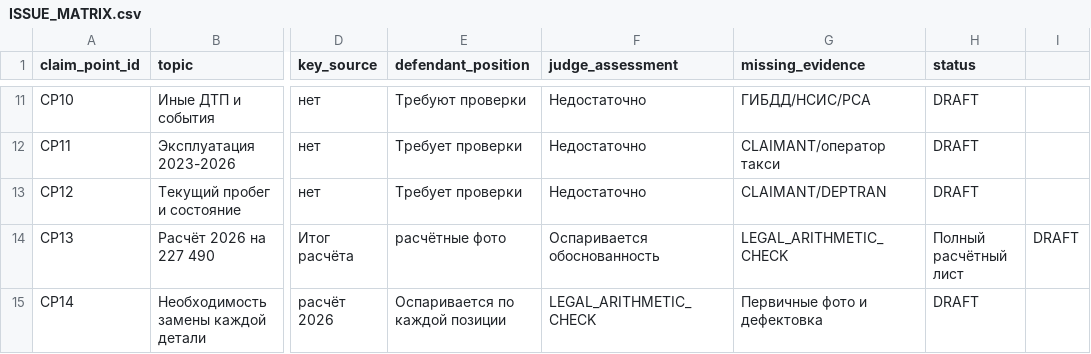
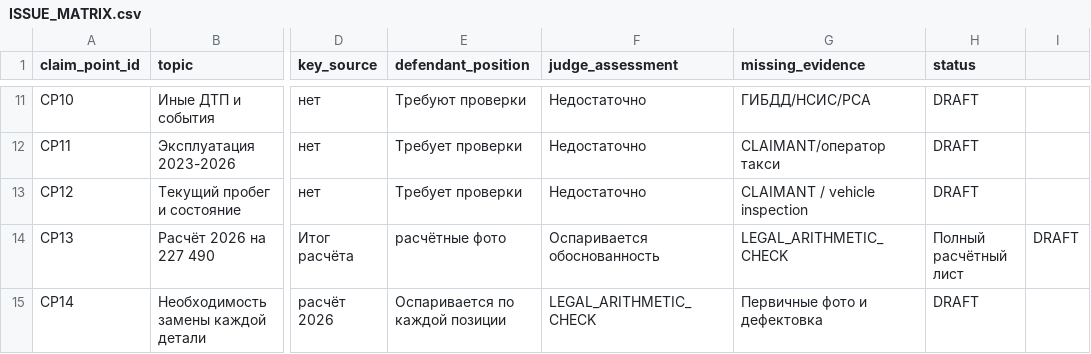
Before and after one commit to wanga1712/010103_syd_vicios, a CSV file: docs/ISSUE_MATRIX.csv, drawn as a sheet; only a part is shown, gaps mark what is left out; the diff names each change by its address in the sheet, - before the commit and + after, or states it on an @@ line.

```diff
--- a/docs/ISSUE_MATRIX.csv
+++ b/docs/ISSUE_MATRIX.csv
-G13 (missing_evidence): CLAIMANT/DEPTRAN
+G13 (missing_evidence): CLAIMANT / vehicle inspection
```
Also changed, not shown: docs/CLAIM_TEXT_POINTS.csv, docs/OPEN_EVIDENCE_GAPS.csv, 13 other files.
